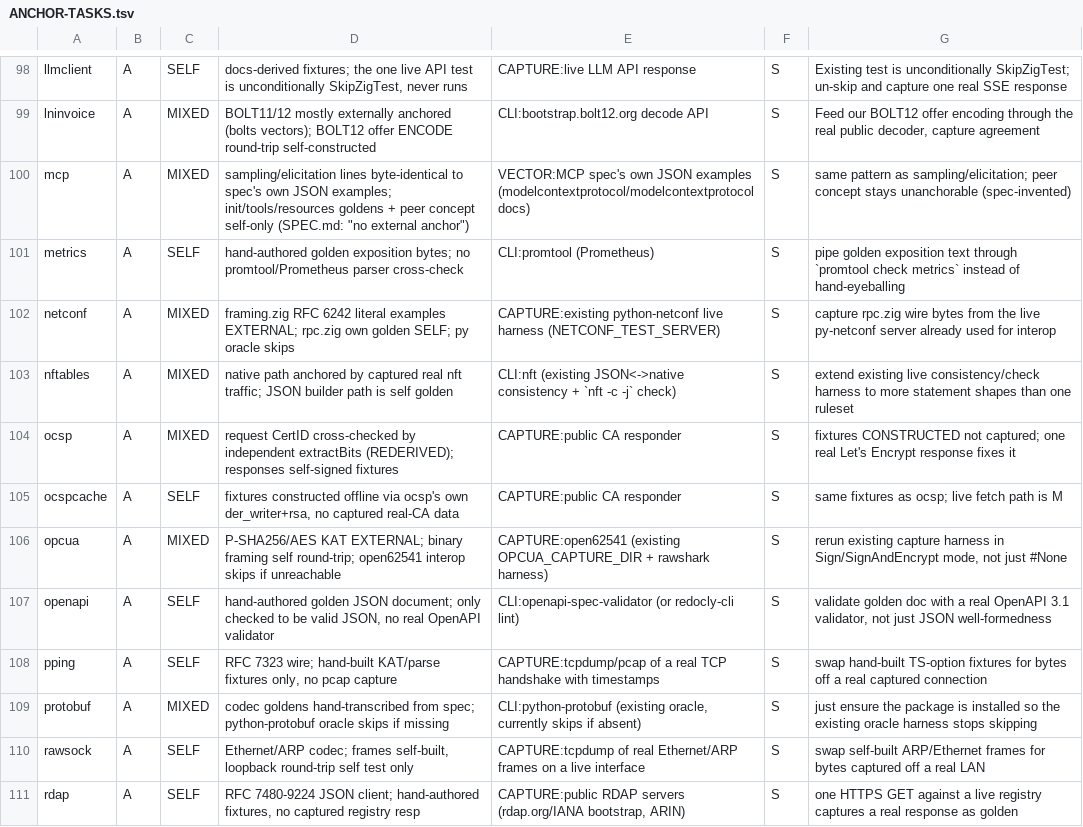
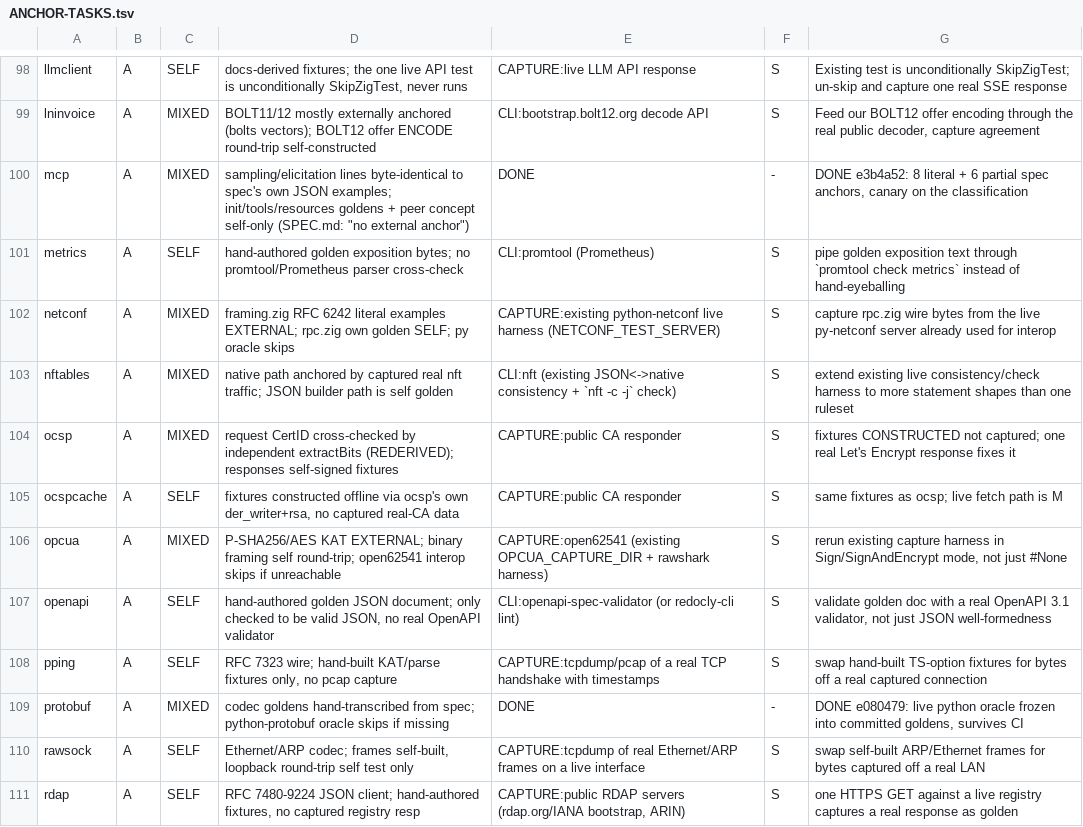
Before and after one commit to zaxified/zig-libs, a TSV file: ANCHOR-TASKS.tsv, drawn as a sheet; only a part is shown, gaps mark what is left out.

Commit message:
mcp and protobuf done: group 1 of the anchor work is complete

```diff
--- a/ANCHOR-TASKS.tsv
+++ b/ANCHOR-TASKS.tsv
@@ -99,3 +99,3 @@ llmclient	A	SELF	docs-derived fixtures; the one live API test is unconditionally
 lninvoice	A	MIXED	BOLT11/12 mostly externally anchored (bolts vectors); BOLT12 offer ENCODE round-trip self-constructed	CLI:bootstrap.bolt12.org decode API	S	Feed our BOLT12 offer encoding through the real public decoder, capture agreement
-mcp	A	MIXED	sampling/elicitation lines byte-identical to spec's own JSON examples; init/tools/resources goldens + peer concept self-only (SPEC.md: "no external anchor")	VECTOR:MCP spec's own JSON examples (modelcontextprotocol/modelcontextprotocol docs)	S	same pattern as sampling/elicitation; peer concept stays unanchorable (spec-invented)
+mcp	A	MIXED	sampling/elicitation lines byte-identical to spec's own JSON examples; init/tools/resources goldens + peer concept self-only (SPEC.md: "no external anchor")	DONE	-	DONE e3b4a52: 8 literal + 6 partial spec anchors, canary on the classification
 metrics	A	SELF	hand-authored golden exposition bytes; no promtool/Prometheus parser cross-check	CLI:promtool (Prometheus)	S	pipe golden exposition text through `promtool check metrics` instead of hand-eyeballing
@@ -108,3 +108,3 @@ openapi	A	SELF	hand-authored golden JSON document; only checked to be valid JSON
 pping	A	SELF	RFC 7323 wire; hand-built KAT/parse fixtures only, no pcap capture	CAPTURE:tcpdump/pcap of a real TCP handshake with timestamps	S	swap hand-built TS-option fixtures for bytes off a real captured connection
-protobuf	A	MIXED	codec goldens hand-transcribed from spec; python-protobuf oracle skips if missing	CLI:python-protobuf (existing oracle, currently skips if absent)	S	just ensure the package is installed so the existing oracle harness stops skipping
+protobuf	A	MIXED	codec goldens hand-transcribed from spec; python-protobuf oracle skips if missing	DONE	-	DONE e080479: live python oracle frozen into committed goldens, survives CI
 rawsock	A	SELF	Ethernet/ARP codec; frames self-built, loopback round-trip self test only	CAPTURE:tcpdump of real Ethernet/ARP frames on a live interface	S	swap self-built ARP/Ethernet frames for bytes captured off a real LAN
```
